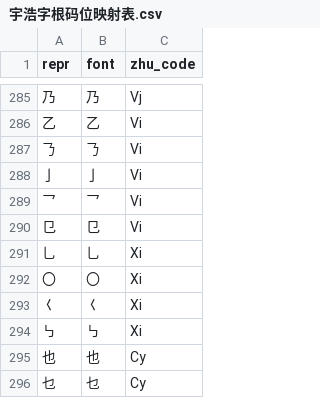
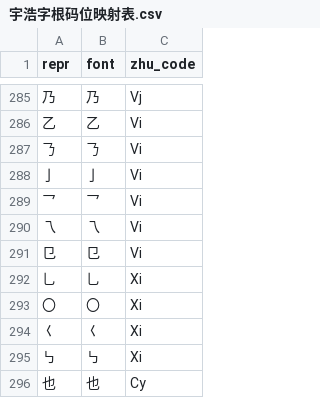
Before and after one commit to forFudan/yuhao, a CSV file: v2/chaifen/宇浩字根码位映射表.csv, drawn as a sheet; only a part is shown, gaps mark what is left out; the shorter side is filled out with more unchanged rows; the diff names each change by its address in the sheet, - before the commit and + after, or states it on an @@ line.

Commit message:
Update division table

```diff
--- a/v2/chaifen/宇浩字根码位映射表.csv
+++ b/v2/chaifen/宇浩字根码位映射表.csv
+row 290: 乁 | 乁 | Vi
```
Also changed, not shown: 28 other files.
